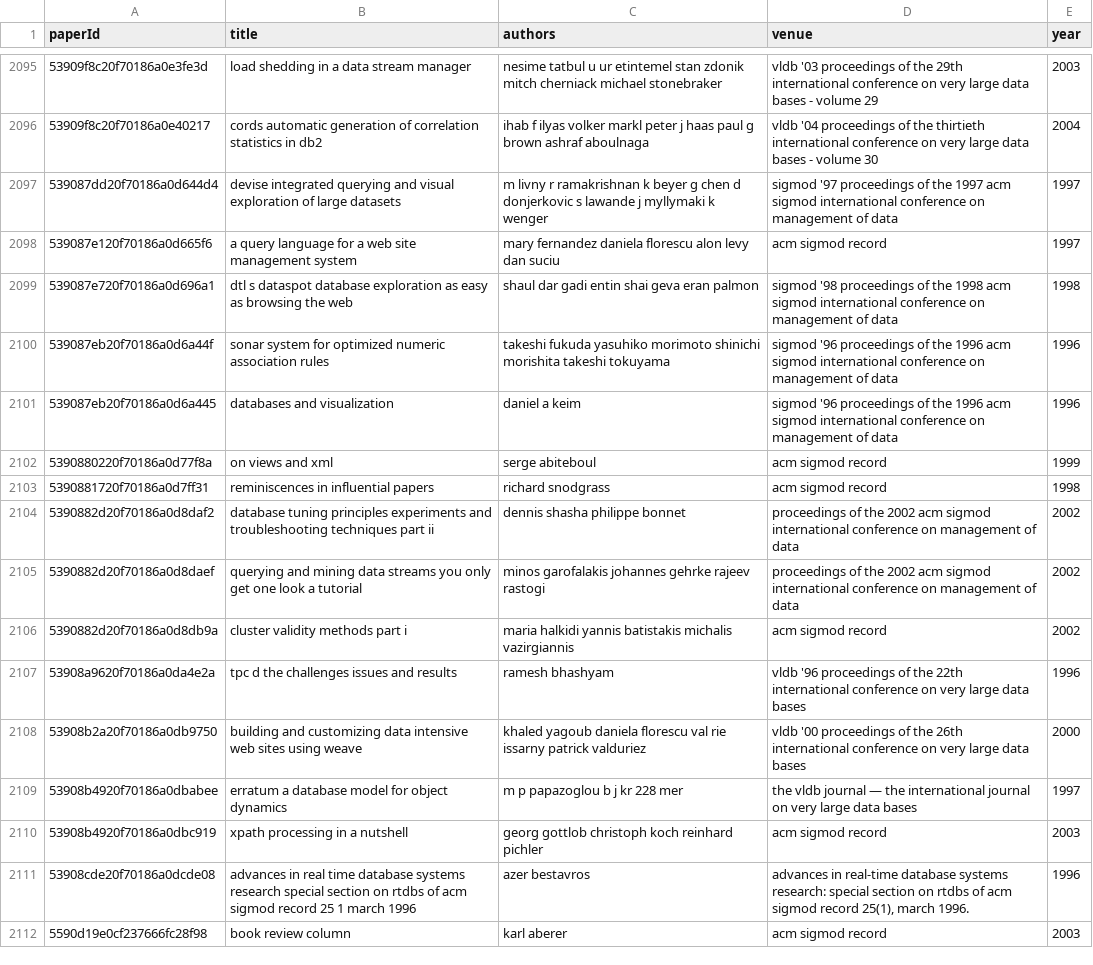
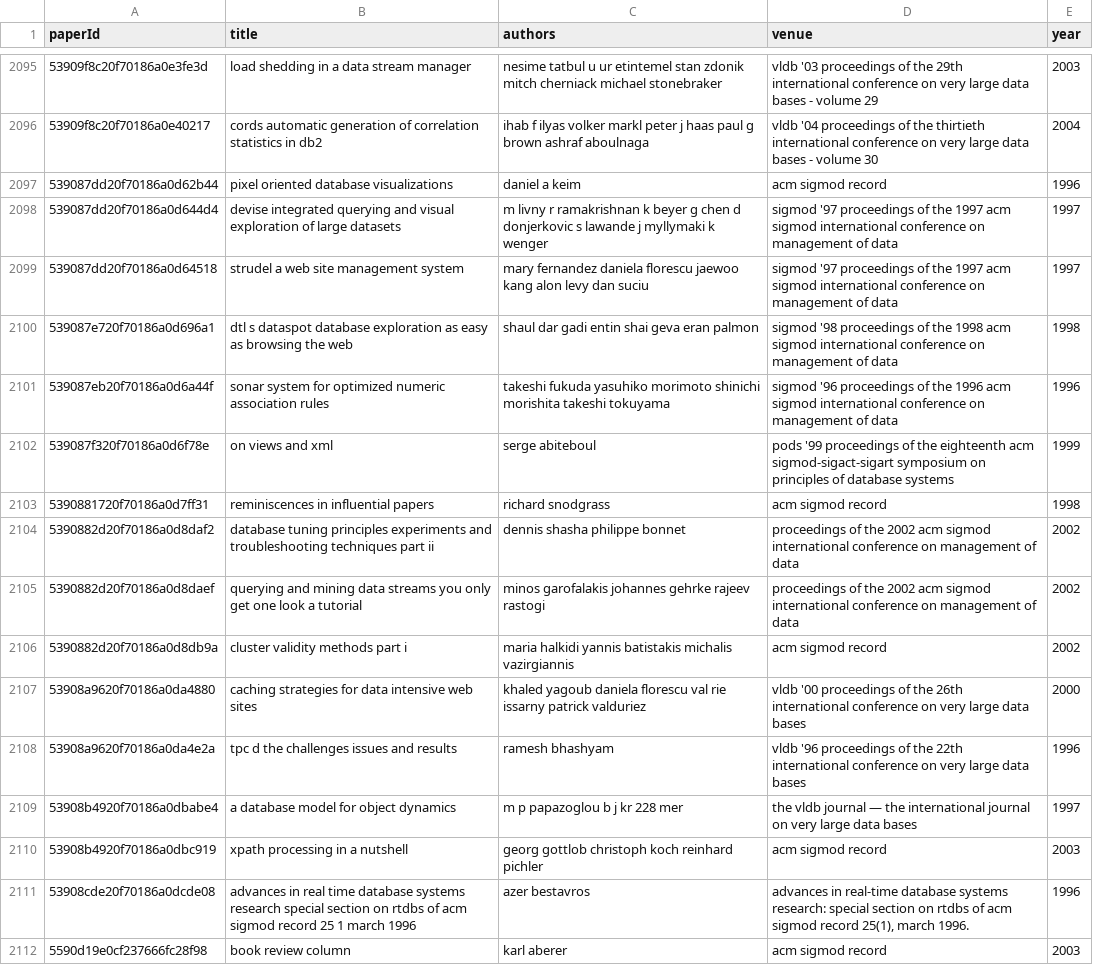
Before and after one commit to nomorehumor/Entity-Resolution-Pipeline, a CSV file: output/DBLP_deduplicated.csv, drawn as a sheet; only a part is shown, gaps mark what is left out.

```diff
--- a/output/DBLP_deduplicated.csv
+++ b/output/DBLP_deduplicated.csv
@@ -2096,8 +2096,8 @@ paperId,title,authors,venue,year
 53909f8c20f70186a0e40217,cords automatic generation of correlation statistics in db2,ihab f ilyas volker markl peter j haas paul g brown ashraf aboulnaga,vldb '04 proceedings of the thirtieth international conference on very large data bases - volume 30,2004
+539087dd20f70186a0d62b44,pixel oriented database visualizations,daniel a keim,acm sigmod record,1996
 539087dd20f70186a0d644d4,devise integrated querying and visual exploration of large datasets,m livny r ramakrishnan k beyer g chen d donjerkovic s lawande j myllymaki k wenger,sigmod '97 proceedings of the 1997 acm sigmod international conference on management of data,1997
-539087e120f70186a0d665f6,a query language for a web site management system,mary fernandez daniela florescu alon levy dan suciu,acm sigmod record,1997
+539087dd20f70186a0d64518,strudel a web site management system,mary fernandez daniela florescu jaewoo kang alon levy dan suciu,sigmod '97 proceedings of the 1997 acm sigmod international conference on management of data,1997
 539087e720f70186a0d696a1,dtl s dataspot database exploration as easy as browsing the web,shaul dar gadi entin shai geva eran palmon,sigmod '98 proceedings of the 1998 acm sigmod international conference on management of data,1998
 539087eb20f70186a0d6a44f,sonar system for optimized numeric association rules,takeshi fukuda yasuhiko morimoto shinichi morishita takeshi tokuyama,sigmod '96 proceedings of the 1996 acm sigmod international conference on management of data,1996
-539087eb20f70186a0d6a445,databases and visualization,daniel a keim,sigmod '96 proceedings of the 1996 acm sigmod international conference on management of data,1996
-5390880220f70186a0d77f8a,on views and xml,serge abiteboul,acm sigmod record,1999
+539087f320f70186a0d6f78e,on views and xml,serge abiteboul,pods '99 proceedings of the eighteenth acm sigmod-sigact-sigart symposium on principles of database systems,1999
 5390881720f70186a0d7ff31,reminiscences in influential papers,richard snodgrass,acm sigmod record,1998
@@ -2106,5 +2106,5 @@ paperId,title,authors,venue,year
 5390882d20f70186a0d8db9a,cluster validity methods part i,maria halkidi yannis batistakis michalis vazirgiannis,acm sigmod record,2002
+53908a9620f70186a0da4880,caching strategies for data intensive web sites,khaled yagoub daniela florescu val rie issarny patrick valduriez,vldb '00 proceedings of the 26th international conference on very large data bases,2000
 53908a9620f70186a0da4e2a,tpc d the challenges issues and results,ramesh bhashyam,vldb '96 proceedings of the 22th international conference on very large data bases,1996
-53908b2a20f70186a0db9750,building and customizing data intensive web sites using weave,khaled yagoub daniela florescu val rie issarny patrick valduriez,vldb '00 proceedings of the 26th international conference on very large data bases,2000
-53908b4920f70186a0dbabee,erratum a database model for object dynamics,m p papazoglou b j kr 228 mer,the vldb journal — the international journal on very large data bases,1997
+53908b4920f70186a0dbabe4,a database model for object dynamics,m p papazoglou b j kr 228 mer,the vldb journal — the international journal on very large data bases,1997
 53908b4920f70186a0dbc919,xpath processing in a nutshell,georg gottlob christoph koch reinhard pichler,acm sigmod record,2003
```
Also changed, not shown: output/ACM_deduplicated.csv.
